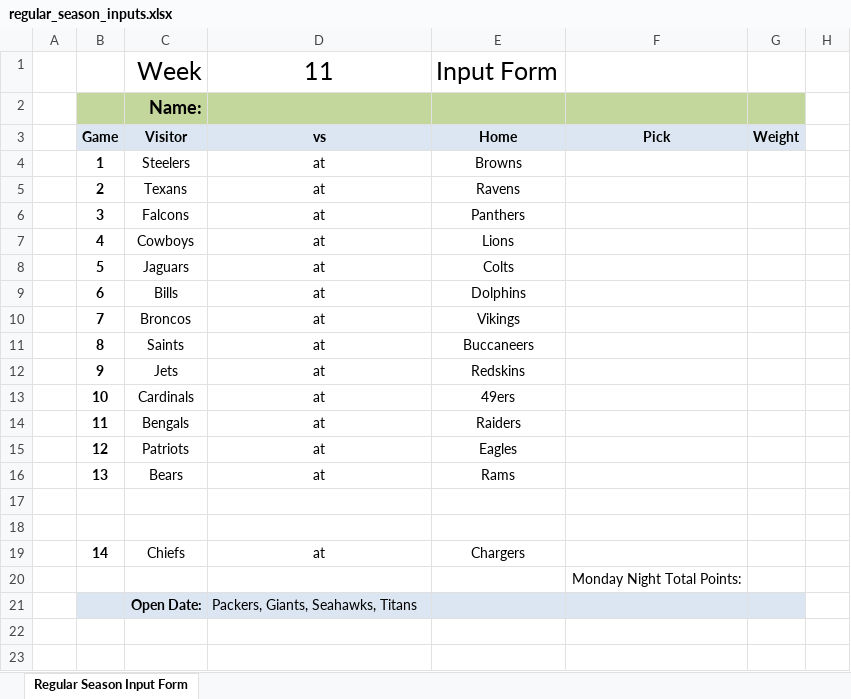
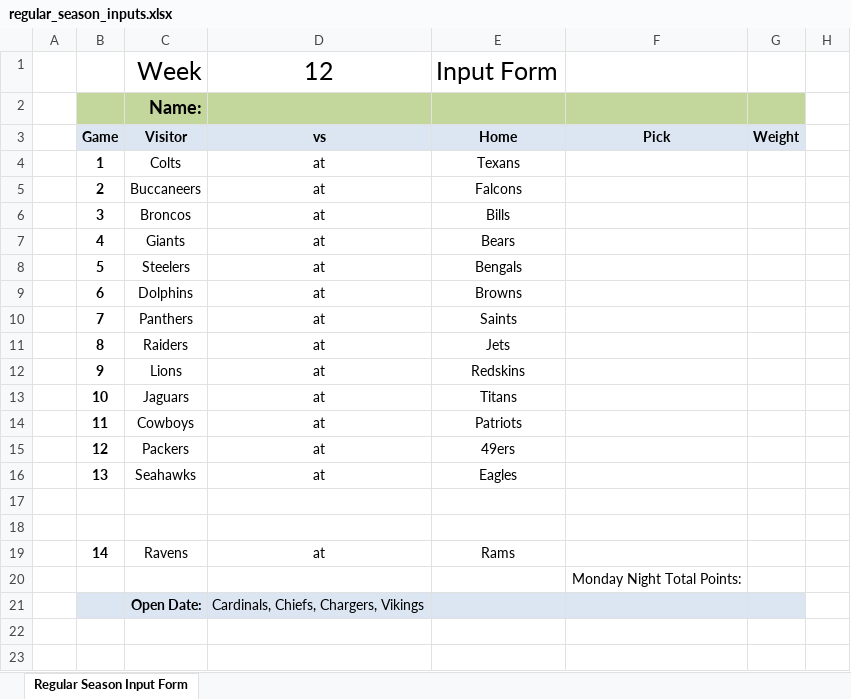
Before and after one commit to jlwebpages/fp, an Excel workbook: regular_season_inputs.xlsx, sheet Regular Season Input Form, drawn as a sheet; only a part is shown; values as stored, in another font and other column widths than the file's, no borders; the diff names each change by its address in the sheet, - before the commit and + after, or states it on an @@ line.

```diff
--- a/regular_season_inputs.xlsx (sheet Regular Season Input Form)
+++ b/regular_season_inputs.xlsx (sheet Regular Season Input Form)
-D1: 11
+D1: 12
-C4: Steelers
+C4: Colts
-E4: Browns
+E4: Texans
-C5: Texans
+C5: Buccaneers
-E5: Ravens
+E5: Falcons
-C6: Falcons
+C6: Broncos
-E6: Panthers
+E6: Bills
-C7: Cowboys
+C7: Giants
-E7: Lions
+E7: Bears
-C8: Jaguars
+C8: Steelers
-E8: Colts
+E8: Bengals
-C9: Bills
+C9: Dolphins
-E9: Dolphins
+E9: Browns
-C10: Broncos
+C10: Panthers
-E10: Vikings
+E10: Saints
-C11: Saints
+C11: Raiders
-E11: Buccaneers
+E11: Jets
-C12: Jets
+C12: Lions
-C13: Cardinals
+C13: Jaguars
-E13: 49ers
+E13: Titans
-C14: Bengals
+C14: Cowboys
-E14: Raiders
+E14: Patriots
-C15: Patriots
+C15: Packers
-E15: Eagles
+E15: 49ers
-C16: Bears
+C16: Seahawks
-E16: Rams
+E16: Eagles
-C19: Chiefs
+C19: Ravens
-E19: Chargers
+E19: Rams
-D21: Packers, Giants, Seahawks, Titans
+D21: Cardinals, Chiefs, Chargers, Vikings
```
Also changed, not shown: hidden cells, regular_season_prelim.xlsm, 3 other files.
